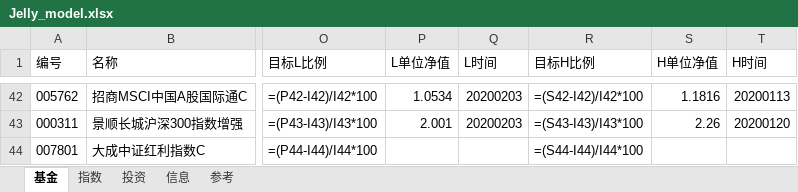
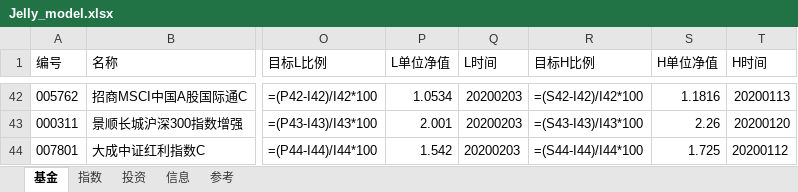
Before and after one commit to sinojelly/fundhelper-data, an Excel workbook: Jelly_model.xlsx, sheet 基金, drawn as a sheet; only a part is shown, gaps mark what is left out; values as stored, in another font and other column widths than the file's, no borders; formulas without a stored value are shown as written; conditional formats not drawn; the diff names each change by its address in the sheet, - before the commit and + after, or states it on an @@ line.

```diff
--- a/Jelly_model.xlsx (sheet 基金)
+++ b/Jelly_model.xlsx (sheet 基金)
-P44 (L单位净值): (empty)
+P44 (L单位净值): 1.542
-Q44 (L时间): (empty)
+Q44 (L时间): 20200203
-S44 (H单位净值): (empty)
+S44 (H单位净值): 1.725
-T44 (H时间): (empty)
+T44 (H时间): 20200112
```
Also changed, not shown: sheet 指数, sheet 投资.
